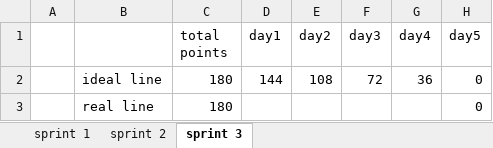
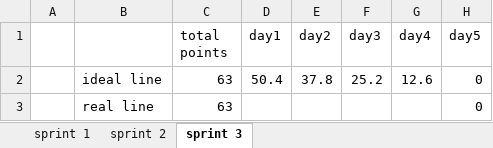
Before and after one commit to JoZonneveld/Project2-09-00-Present, an Excel workbook: Documentatie/burndownchart project 2.xlsx, sheet sprint 3, drawn as a sheet; values as stored, in another font and other column widths than the file's, no borders; charts and pictures not drawn; removed rows and columns are numbered as before the commit, all else as after; the diff names each change by its address in the sheet, - before the commit and + after, or states it on an @@ line.

Commit message:
sprint 3

```diff
--- a/Documentatie/burndownchart project 2.xlsx (sheet sprint 3)
+++ b/Documentatie/burndownchart project 2.xlsx (sheet sprint 3)
-row 2:  | ideal line | 180 | 144 | 108 | 72 | 36 | 0
+row 2:  | ideal line | 63 | 50.4 | 37.8 | 25.2 | 12.6 | 0
-C3 (total points): 180
+C3 (total points): 63
```
Also changed, not shown: sheet sprint 2, charts or pictures.
